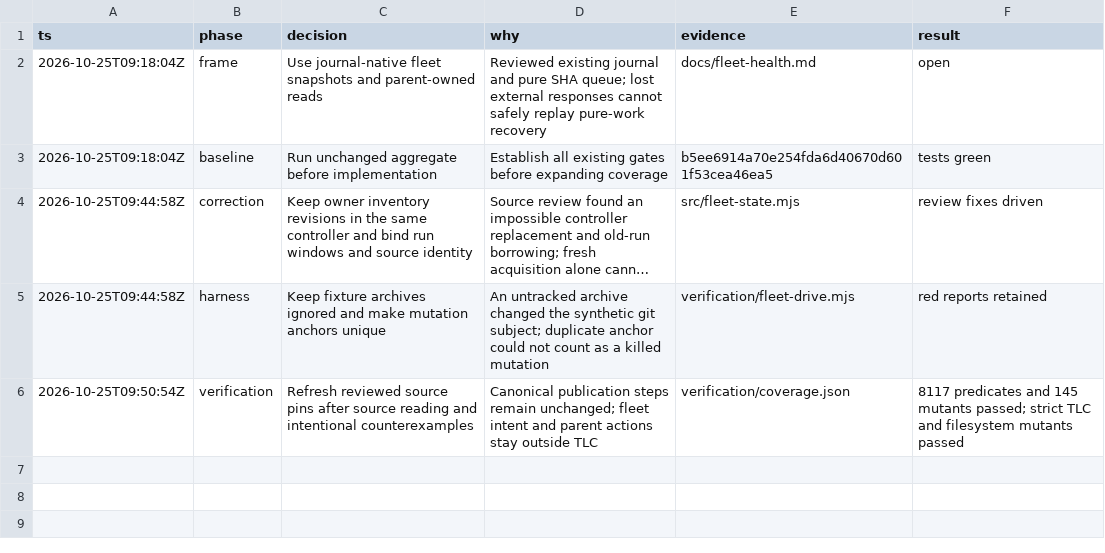
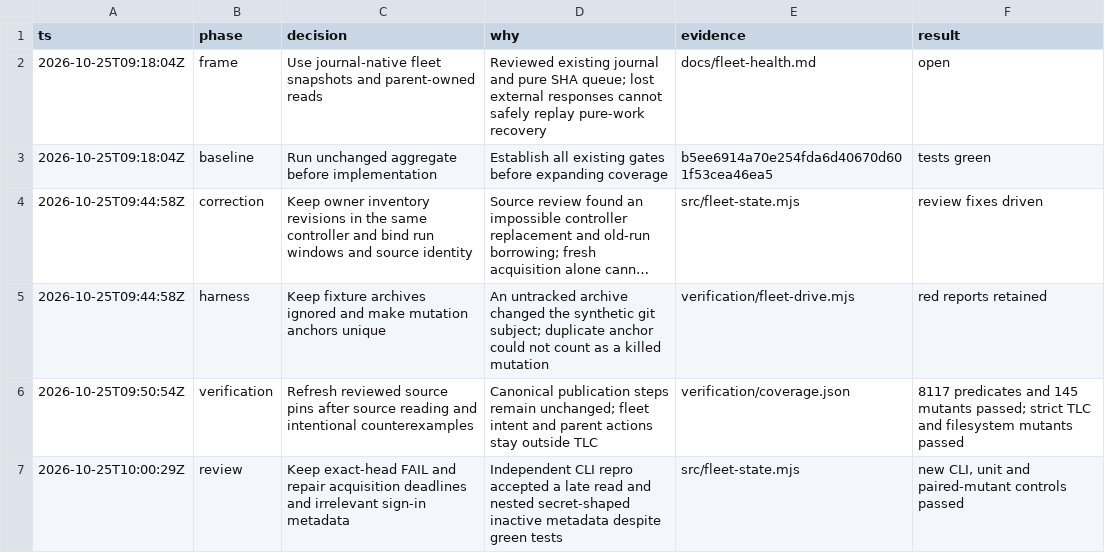
Before and after one commit to jerome-queck/emmy, a TSV file: docs/decisions/fleet-health.tsv, drawn as a sheet; long unchanged cells end in …; the diff names each change by its address in the sheet, - before the commit and + after, or states it on an @@ line.

Commit message:
fix(fleet): enforce acquisition deadlines and closed sign-in branches

```diff
--- a/docs/decisions/fleet-health.tsv
+++ b/docs/decisions/fleet-health.tsv
+row 7: 2026-10-25T10:00:29Z | review | Keep exact-head FAIL and repair acquisition deadlines and irrelevant sign-in metadata | Independent CLI repro accepted a late read and nested secret-shaped inactive metadata despite green tests | src/fleet-state.mjs | new CLI, unit and paired-mutant controls passed
```
Also changed, not shown: 12 other files.
